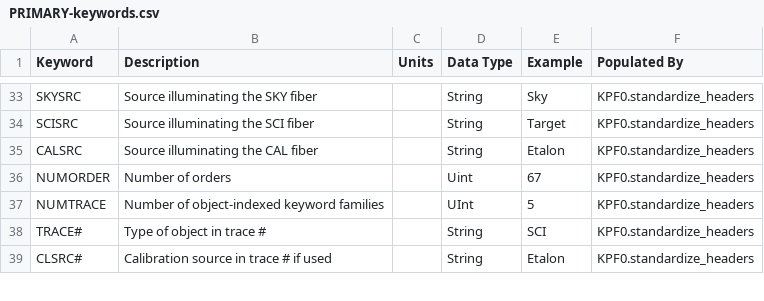
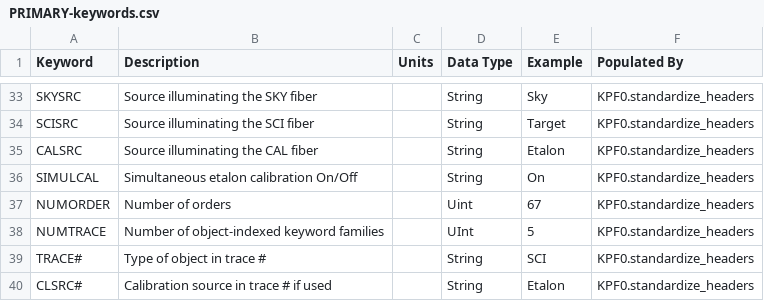
Before and after one commit to Keck-DataReductionPipelines/KPF-Pipeline, a CSV file: docs/source/data_products/PRIMARY-keywords.csv, drawn as a sheet; only a part is shown, gaps mark what is left out.

```diff
--- a/docs/source/data_products/PRIMARY-keywords.csv
+++ b/docs/source/data_products/PRIMARY-keywords.csv
@@ -35,2 +35,3 @@ SCISRC,Source illuminating the SCI fiber,,String,Target,KPF0.standardize_headers
 CALSRC,Source illuminating the CAL fiber,,String,Etalon,KPF0.standardize_headers
+SIMULCAL,Simultaneous etalon calibration On/Off,,String,On,KPF0.standardize_headers
 NUMORDER,Number of orders,,Uint,67,KPF0.standardize_headers
```
Also changed, not shown: kpfpipe/data_models/config/L0-PRIMARY-keywords.csv, kpfpipe/quality_control/config/QCL0-applicability.csv, 7 other files.
